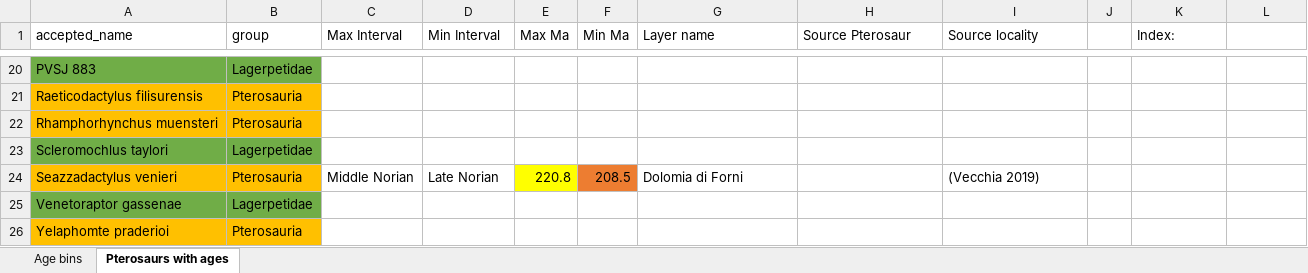
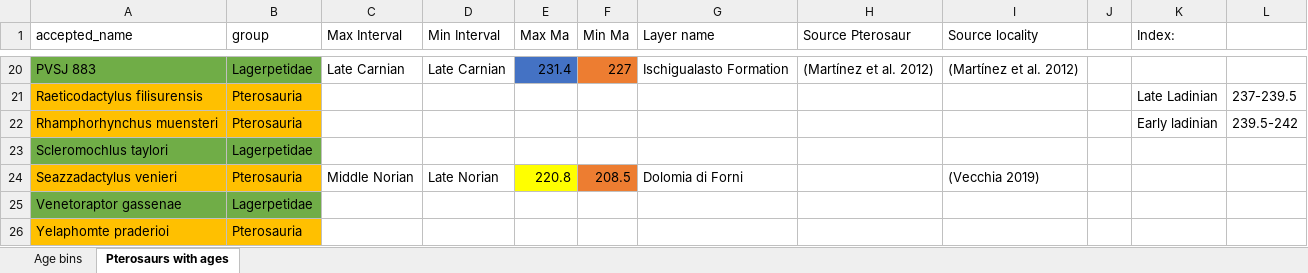
Before and after one commit to TheRapto/PterosaurPhylogeny, an Excel workbook: BEAST2/Ptero's/Data/Pterosaur ages_11-23.xlsx, sheet Pterosaurs with ages, drawn as a sheet; only a part is shown, gaps mark what is left out; values as stored, in another font and other column widths than the file's, no borders; the diff covers the shown part only; the diff names each change by its address in the sheet, - before the commit and + after, or states it on an @@ line.

```diff
--- a/BEAST2/Ptero's/Data/Pterosaur ages_11-23.xlsx (sheet Pterosaurs with ages)
+++ b/BEAST2/Ptero's/Data/Pterosaur ages_11-23.xlsx (sheet Pterosaurs with ages)
-C20 (Max Interval): (empty)
+C20 (Max Interval): Late Carnian
-D20 (Min Interval): (empty)
+D20 (Min Interval): Late Carnian
-E20 (Max Ma): (empty)
+E20 (Max Ma): 231.4
-E20 fill: none
+E20 fill: #4472C4
-F20 (Min Ma): (empty)
+F20 (Min Ma): 227
-F20 fill: none
+F20 fill: #ED7D31
-G20 (Layer name): (empty)
+G20 (Layer name): Ischigualasto Formation
-H20 (Source Pterosaur): (empty)
+H20 (Source Pterosaur): (Martínez et al. 2012)
-I20 (Source locality): (empty)
+I20 (Source locality): (Martínez et al. 2012)
-K21 (Index:): (empty)
+K21 (Index:): Late Ladinian
-L21: (empty)
+L21: 237-239.5
-K22 (Index:): (empty)
+K22 (Index:): Early ladinian
-L22: (empty)
+L22: 239.5-242
```
Also changed, not shown: 49 edited cells and cell formats elsewhere in this sheet, sheet Age bins, 3 other files.
